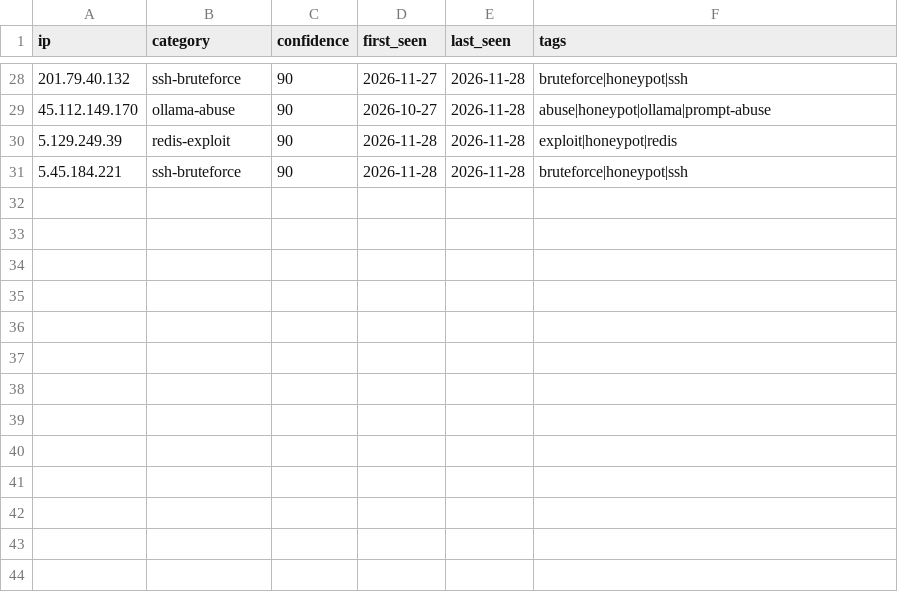
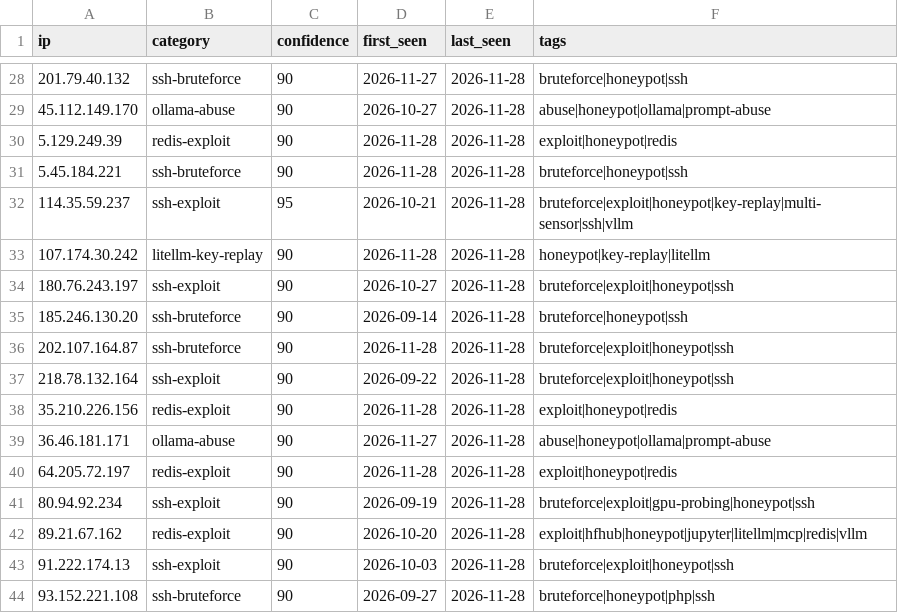
Before and after one commit to Zikmadol/trapline-ioc, a CSV file: daily/2026-11-28.csv, drawn as a sheet; only a part is shown, gaps mark what is left out.

```diff
--- a/daily/2026-11-28.csv
+++ b/daily/2026-11-28.csv
@@ -31 +31,14 @@ ip,category,confidence,first_seen,last_seen,tags
 5.45.184.221,ssh-bruteforce,90,2026-11-28,2026-11-28,bruteforce|honeypot|ssh
+114.35.59.237,ssh-exploit,95,2026-10-21,2026-11-28,bruteforce|exploit|honeypot|key-replay|multi-sensor|ssh|vllm
+107.174.30.242,litellm-key-replay,90,2026-11-28,2026-11-28,honeypot|key-replay|litellm
+180.76.243.197,ssh-exploit,90,2026-10-27,2026-11-28,bruteforce|exploit|honeypot|ssh
+185.246.130.20,ssh-bruteforce,90,2026-09-14,2026-11-28,bruteforce|honeypot|ssh
+202.107.164.87,ssh-bruteforce,90,2026-11-28,2026-11-28,bruteforce|exploit|honeypot|ssh
+218.78.132.164,ssh-exploit,90,2026-09-22,2026-11-28,bruteforce|exploit|honeypot|ssh
+35.210.226.156,redis-exploit,90,2026-11-28,2026-11-28,exploit|honeypot|redis
+36.46.181.171,ollama-abuse,90,2026-11-27,2026-11-28,abuse|honeypot|ollama|prompt-abuse
+64.205.72.197,redis-exploit,90,2026-11-28,2026-11-28,exploit|honeypot|redis
+80.94.92.234,ssh-exploit,90,2026-09-19,2026-11-28,bruteforce|exploit|gpu-probing|honeypot|ssh
+89.21.67.162,redis-exploit,90,2026-10-20,2026-11-28,exploit|hfhub|honeypot|jupyter|litellm|mcp|redis|vllm
+91.222.174.13,ssh-exploit,90,2026-10-03,2026-11-28,bruteforce|exploit|honeypot|ssh
+93.152.221.108,ssh-bruteforce,90,2026-09-27,2026-11-28,bruteforce|honeypot|php|ssh
```
Also changed, not shown: feeds/ai-infra.csv, feeds/all-observed.csv, 14 other files.
